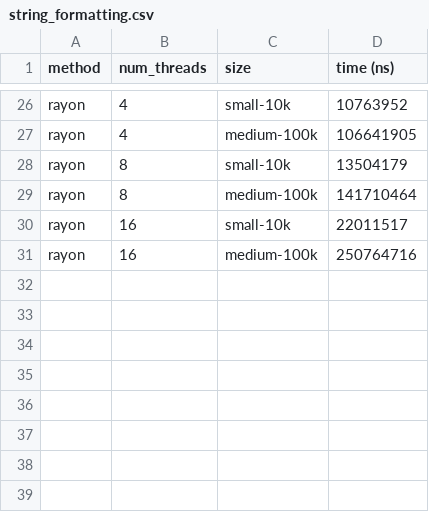
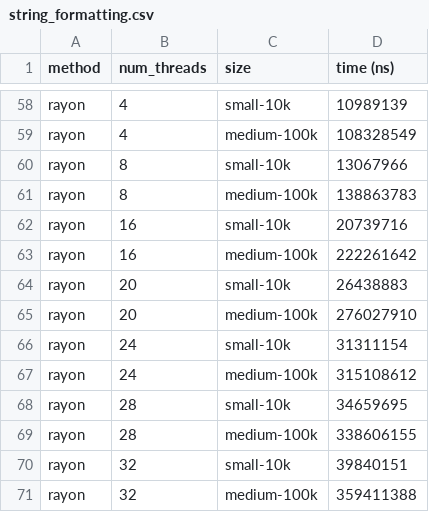
Before and after one commit to orxfun/orx-parallel, a CSV file: docs/bench-ui/results/memory_pressure/string_formatting.csv, drawn as a sheet; only a part is shown, gaps mark what is left out; addresses are those after the commit; the diff covers the shown part only; the diff names each change by its address in the sheet, - before the commit and + after, or states it on an @@ line.

```diff
--- a/docs/bench-ui/results/memory_pressure/string_formatting.csv
+++ b/docs/bench-ui/results/memory_pressure/string_formatting.csv
-D58 (time (ns)): 10763952
+D58 (time (ns)): 10989139
-D59 (time (ns)): 106641905
+D59 (time (ns)): 108328549
-D60 (time (ns)): 13504179
+D60 (time (ns)): 13067966
-D61 (time (ns)): 141710464
+D61 (time (ns)): 138863783
-D62 (time (ns)): 22011517
+D62 (time (ns)): 20739716
-D63 (time (ns)): 250764716
+D63 (time (ns)): 222261642
+row 64: rayon | 20 | small-10k | 26438883
+row 65: rayon | 20 | medium-100k | 276027910
+row 66: rayon | 24 | small-10k | 31311154
+row 67: rayon | 24 | medium-100k | 315108612
+row 68: rayon | 28 | small-10k | 34659695
+row 69: rayon | 28 | medium-100k | 338606155
+row 70: rayon | 32 | small-10k | 39840151
+row 71: rayon | 32 | medium-100k | 359411388
```
Also changed, not shown: 32 added rows and 24 edited cells elsewhere in this file, docs/bench-ui/results/collect/map.csv, docs/bench-ui/results/reduce/chain2.csv, 30 other files.
